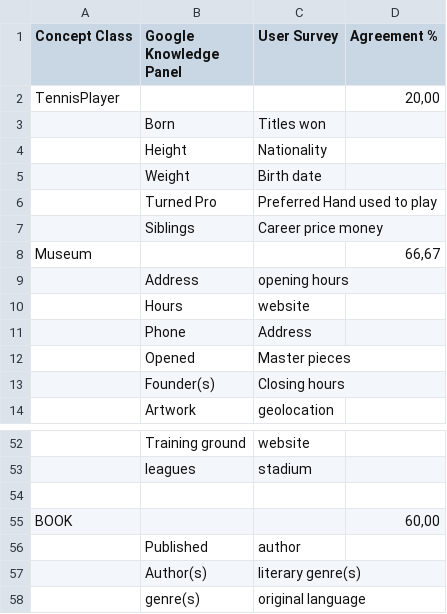
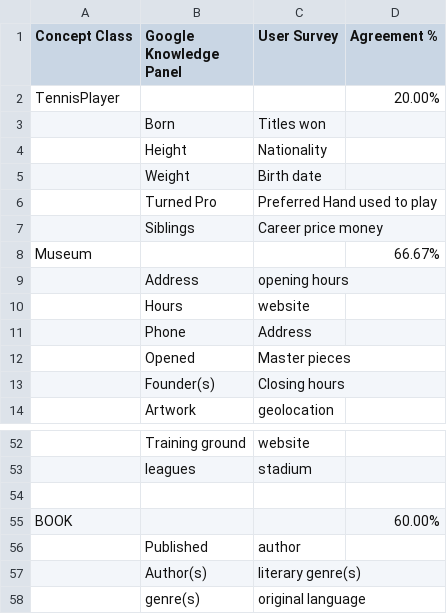
Before and after one commit to ahmadassaf/KBE, a CSV file: results/agreement-gkp-users.csv, drawn as a sheet; only a part is shown, gaps mark what is left out; the diff covers the shown part only; the diff names each change by its address in the sheet, - before the commit and + after, or states it on an @@ line.

```diff
--- a/results/agreement-gkp-users.csv
+++ b/results/agreement-gkp-users.csv
-D2 (Agreement %): 20,00
+D2 (Agreement %): 20.00%
-D8 (Agreement %): 66,67
+D8 (Agreement %): 66.67%
-D55 (Agreement %): 60,00
+D55 (Agreement %): 60.00%
```
Also changed, not shown: 4 added rows, 4 removed rows and 2 edited cells elsewhere in this file.
